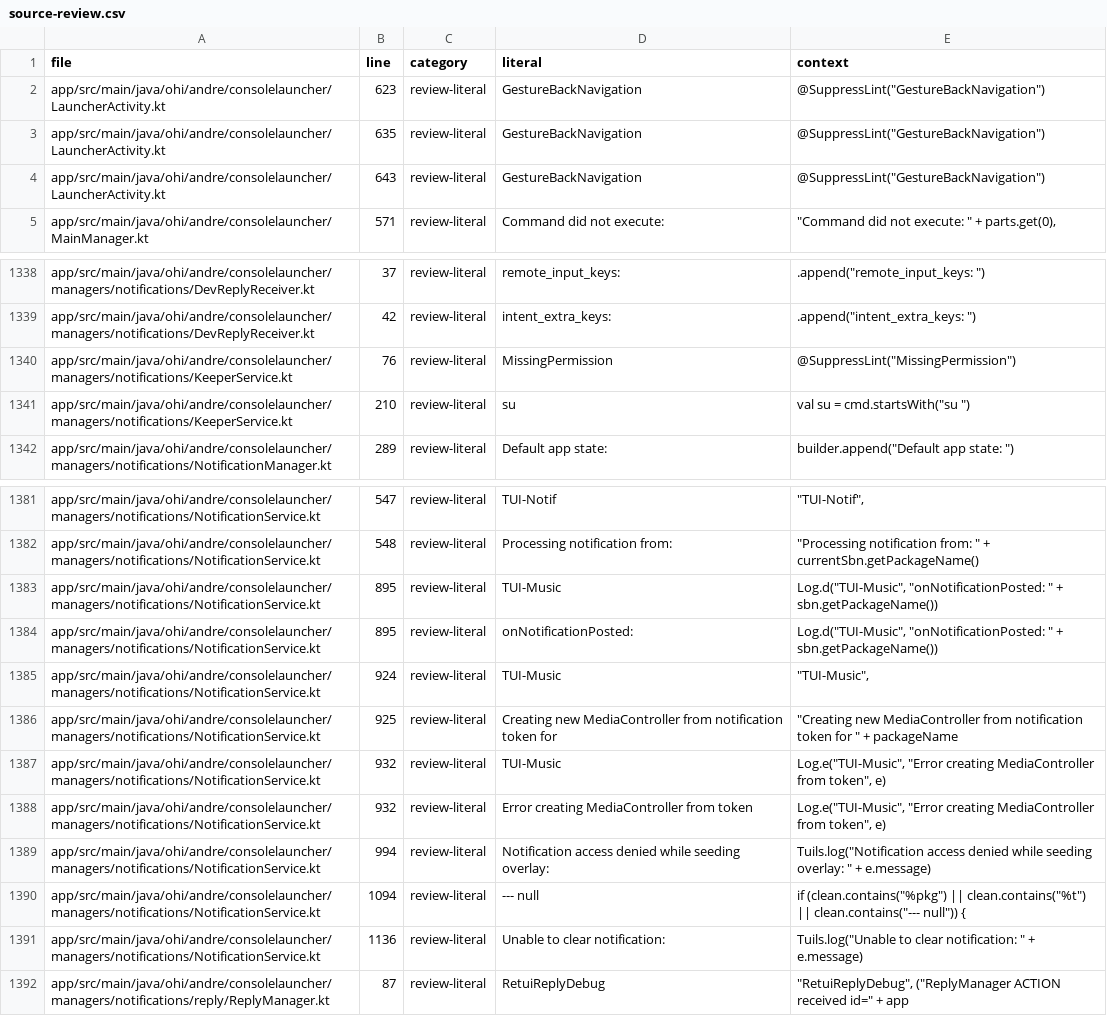
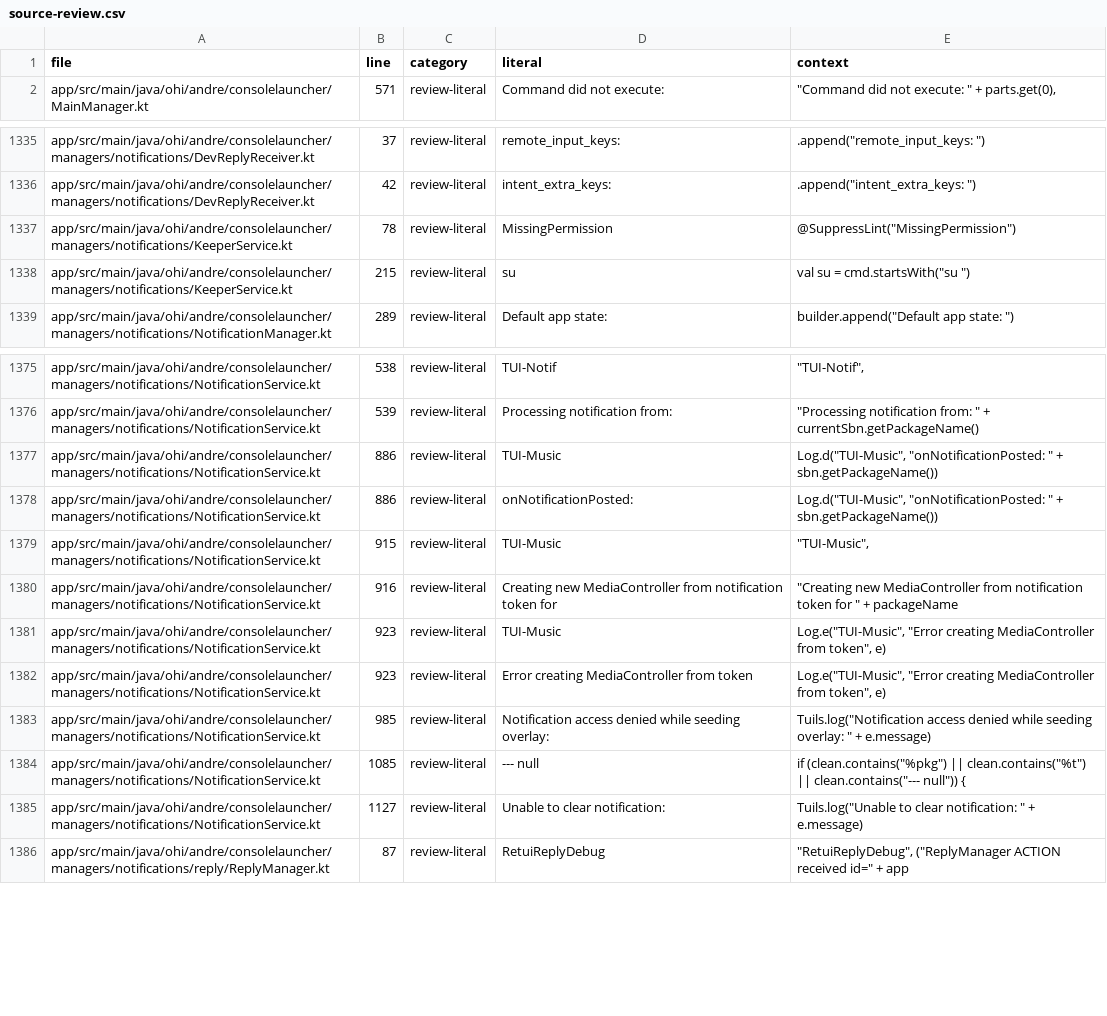
Before and after one commit to DvilSpawn/Re-TUI, a CSV file: docs/localization/source-review.csv, drawn as a sheet; only a part is shown, gaps mark what is left out; removed rows and columns are numbered as before the commit, all else as after; the diff covers the shown part only; the diff names each change by its address in the sheet, - before the commit and + after, or states it on an @@ line.

```diff
--- a/docs/localization/source-review.csv
+++ b/docs/localization/source-review.csv
-row 2: app/src/main/java/ohi/andre/consolelauncher/LauncherActivity.kt | 623 | review-literal | GestureBackNavigation | @SuppressLint("GestureBackNavigation")
-row 3: app/src/main/java/ohi/andre/consolelauncher/LauncherActivity.kt | 635 | review-literal | GestureBackNavigation | @SuppressLint("GestureBackNavigation")
-row 4: app/src/main/java/ohi/andre/consolelauncher/LauncherActivity.kt | 643 | review-literal | GestureBackNavigation | @SuppressLint("GestureBackNavigation")
-B1337 (line): 76
+B1337 (line): 78
-B1338 (line): 210
+B1338 (line): 215
-B1375 (line): 547
+B1375 (line): 538
-B1376 (line): 548
+B1376 (line): 539
-B1377:B1378 (line): 895
+B1377:B1378 (line): 886
-B1379 (line): 924
+B1379 (line): 915
-B1380 (line): 925
+B1380 (line): 916
-B1381:B1382 (line): 932
+B1381:B1382 (line): 923
-B1383 (line): 994
+B1383 (line): 985
-B1384 (line): 1094
+B1384 (line): 1085
-B1385 (line): 1136
+B1385 (line): 1127
```
Also changed, not shown: 3 removed rows and 24 edited cells elsewhere in this file, docs/localization/resources.csv, 21 other files.
